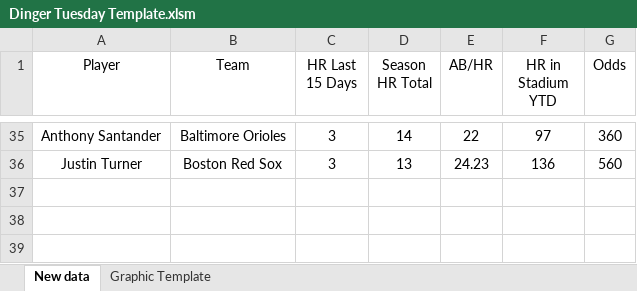
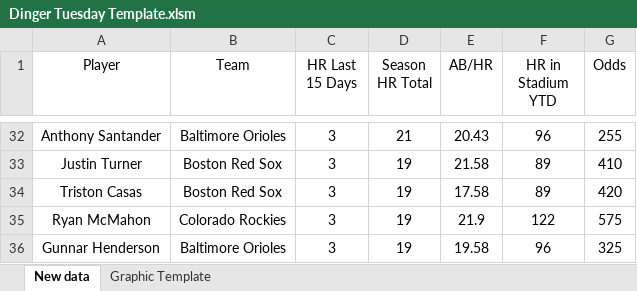
Before and after one commit to bennybebo/BaseballWebScrape, an Excel workbook: Dinger Tuesday Template.xlsm, sheet New data, drawn as a sheet; only a part is shown, gaps mark what is left out; values as stored, in another font and other column widths than the file's, no borders; addresses are those after the commit; the diff covers the shown part only; the diff names each change by its address in the sheet, - before the commit and + after, or states it on an @@ line.

Commit message:
Bugfixes and new cold streak sheet

```diff
--- a/Dinger Tuesday Template.xlsm (sheet New data)
+++ b/Dinger Tuesday Template.xlsm (sheet New data)
-D32 (Season HR Total): 14
+D32 (Season HR Total): 21
-E32 (AB/HR): 22
+E32 (AB/HR): 20.43
-F32 (HR in Stadium YTD): 97
+F32 (HR in Stadium YTD): 96
-G32 (Odds): 360
+G32 (Odds): 255
-D33 (Season HR Total): 13
+D33 (Season HR Total): 19
-E33 (AB/HR): 24.23
+E33 (AB/HR): 21.58
-F33 (HR in Stadium YTD): 136
+F33 (HR in Stadium YTD): 89
-G33 (Odds): 560
+G33 (Odds): 410
+row 34: Triston Casas | Boston Red Sox | 3 | 19 | 17.58 | 89 | 420
+row 35: Ryan McMahon | Colorado Rockies | 3 | 19 | 21.9 | 122 | 575
+row 36: Gunnar Henderson | Baltimore Orioles | 3 | 19 | 19.58 | 96 | 325
```
Also changed, not shown: 25 added rows, 28 removed rows and 21 edited cells elsewhere in this sheet, sheet Graphic Template, charts or pictures, 4 other files.
